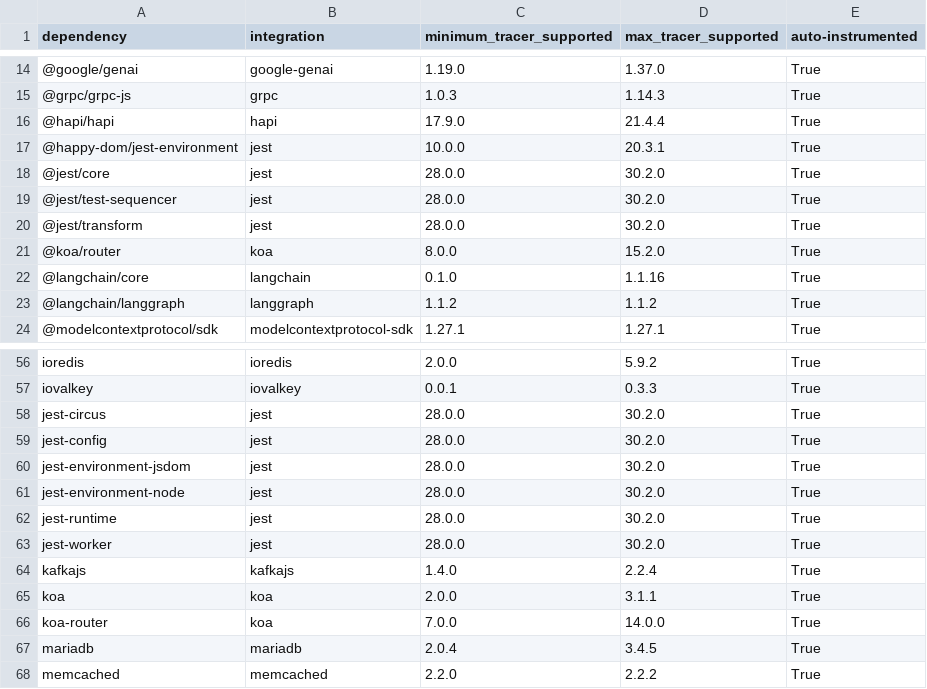
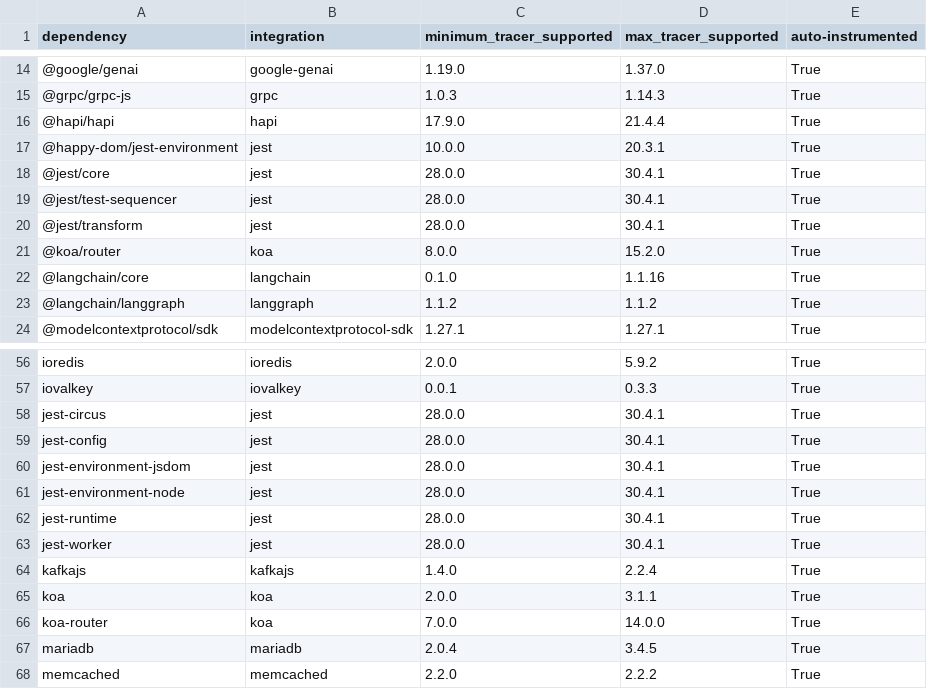
Before and after one commit to DataDog/dd-trace-js, a CSV file: supported_versions_table.csv, drawn as a sheet; only a part is shown, gaps mark what is left out.

Commit message:
[test optimization] Support Jest 30.4.1 (#8361)

```diff
--- a/supported_versions_table.csv
+++ b/supported_versions_table.csv
@@ -17,5 +17,5 @@ dependency,integration,minimum_tracer_supported,max_tracer_supported,auto-instru
 @happy-dom/jest-environment,jest,10.0.0,20.3.1,True
-@jest/core,jest,28.0.0,30.2.0,True
-@jest/test-sequencer,jest,28.0.0,30.2.0,True
-@jest/transform,jest,28.0.0,30.2.0,True
+@jest/core,jest,28.0.0,30.4.1,True
+@jest/test-sequencer,jest,28.0.0,30.4.1,True
+@jest/transform,jest,28.0.0,30.4.1,True
 @koa/router,koa,8.0.0,15.2.0,True
@@ -57,8 +57,8 @@ ioredis,ioredis,2.0.0,5.9.2,True
 iovalkey,iovalkey,0.0.1,0.3.3,True
-jest-circus,jest,28.0.0,30.2.0,True
-jest-config,jest,28.0.0,30.2.0,True
-jest-environment-jsdom,jest,28.0.0,30.2.0,True
-jest-environment-node,jest,28.0.0,30.2.0,True
-jest-runtime,jest,28.0.0,30.2.0,True
-jest-worker,jest,28.0.0,30.2.0,True
+jest-circus,jest,28.0.0,30.4.1,True
+jest-config,jest,28.0.0,30.4.1,True
+jest-environment-jsdom,jest,28.0.0,30.4.1,True
+jest-environment-node,jest,28.0.0,30.4.1,True
+jest-runtime,jest,28.0.0,30.4.1,True
+jest-worker,jest,28.0.0,30.4.1,True
 kafkajs,kafkajs,1.4.0,2.2.4,True
```
Also changed, not shown: 9 other files.
